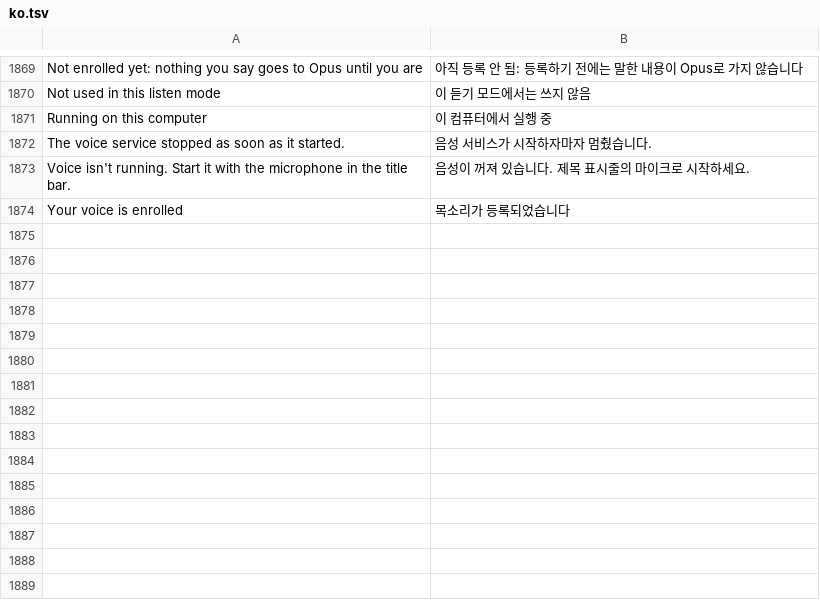
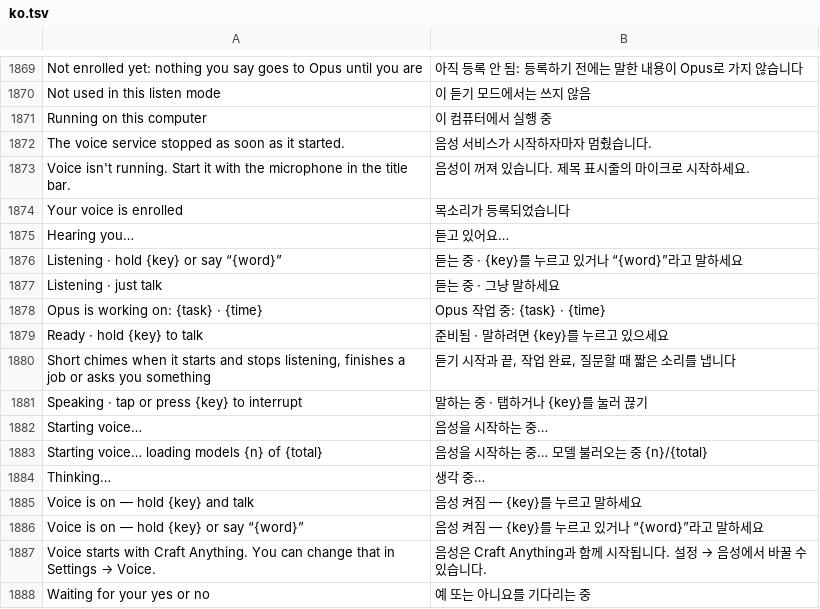
Before and after one commit to PowerTower90/craft-anything, a TSV file: crates/ui-egui/src/i18n/ko.tsv, drawn as a sheet; only a part is shown, gaps mark what is left out; the diff names each change by its address in the sheet, - before the commit and + after, or states it on an @@ line.

```diff
--- a/crates/ui-egui/src/i18n/ko.tsv
+++ b/crates/ui-egui/src/i18n/ko.tsv
+row 1875: Hearing you… | 듣고 있어요…
+row 1876: Listening · hold {key} or say “{word}” | 듣는 중 · {key}를 누르고 있거나 “{word}”라고 말하세요
+row 1877: Listening · just talk | 듣는 중 · 그냥 말하세요
+row 1878: Opus is working on: {task} · {time} | Opus 작업 중: {task} · {time}
+row 1879: Ready · hold {key} to talk | 준비됨 · 말하려면 {key}를 누르고 있으세요
+row 1880: Short chimes when it starts and stops listening, finishes a job or asks you something | 듣기 시작과 끝, 작업 완료, 질문할 때 짧은 소리를 냅니다
+row 1881: Speaking · tap or press {key} to interrupt | 말하는 중 · 탭하거나 {key}를 눌러 끊기
+row 1882: Starting voice… | 음성을 시작하는 중…
+row 1883: Starting voice… loading models {n} of {total} | 음성을 시작하는 중… 모델 불러오는 중 {n}/{total}
+row 1884: Thinking… | 생각 중…
+row 1885: Voice is on — hold {key} and talk | 음성 켜짐 — {key}를 누르고 말하세요
+row 1886: Voice is on — hold {key} or say “{word}” | 음성 켜짐 — {key}를 누르고 있거나 “{word}”라고 말하세요
+row 1887: Voice starts with Craft Anything. You can change that in Settings → Voice. | 음성은 Craft Anything과 함께 시작됩니다. 설정 → 음성에서 바꿀 수 있습니다.
+row 1888: Waiting for your yes or no | 예 또는 아니요를 기다리는 중
```
Also changed, not shown: crates/ui-egui/src/i18n/ka.tsv, crates/ui-egui/src/i18n/ru.tsv, 28 other files.
